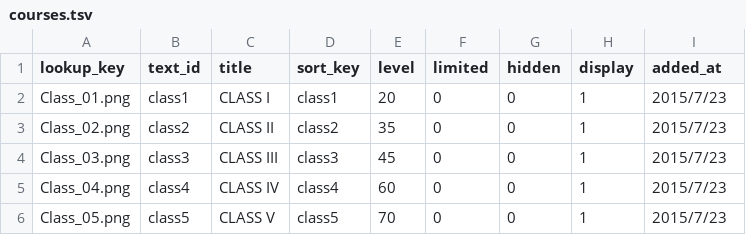
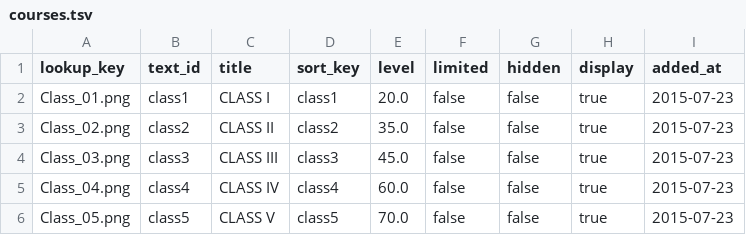
Before and after one commit to maplia/crossbeats-rp-sim, a TSV file: revrank/rev1st/db/master/courses.tsv, drawn as a sheet.

```diff
--- a/revrank/rev1st/db/master/courses.tsv
+++ b/revrank/rev1st/db/master/courses.tsv
@@ -1,6 +1,6 @@
 lookup_key	text_id	title	sort_key	level	limited	hidden	display	added_at
-Class_01.png	class1	CLASS I	class1	20	0	0	1	2015/7/23
-Class_02.png	class2	CLASS II	class2	35	0	0	1	2015/7/23
-Class_03.png	class3	CLASS III	class3	45	0	0	1	2015/7/23
-Class_04.png	class4	CLASS IV	class4	60	0	0	1	2015/7/23
-Class_05.png	class5	CLASS V	class5	70	0	0	1	2015/7/23
+Class_01.png	class1	CLASS I	class1	20.0	false	false	true	2015-07-23
+Class_02.png	class2	CLASS II	class2	35.0	false	false	true	2015-07-23
+Class_03.png	class3	CLASS III	class3	45.0	false	false	true	2015-07-23
+Class_04.png	class4	CLASS IV	class4	60.0	false	false	true	2015-07-23
+Class_05.png	class5	CLASS V	class5	70.0	false	false	true	2015-07-23
```
Also changed, not shown: revrank/rev1st/db/master/course_musics.tsv, revrank/rev1st/db/master/events.tsv, 26 other files.
